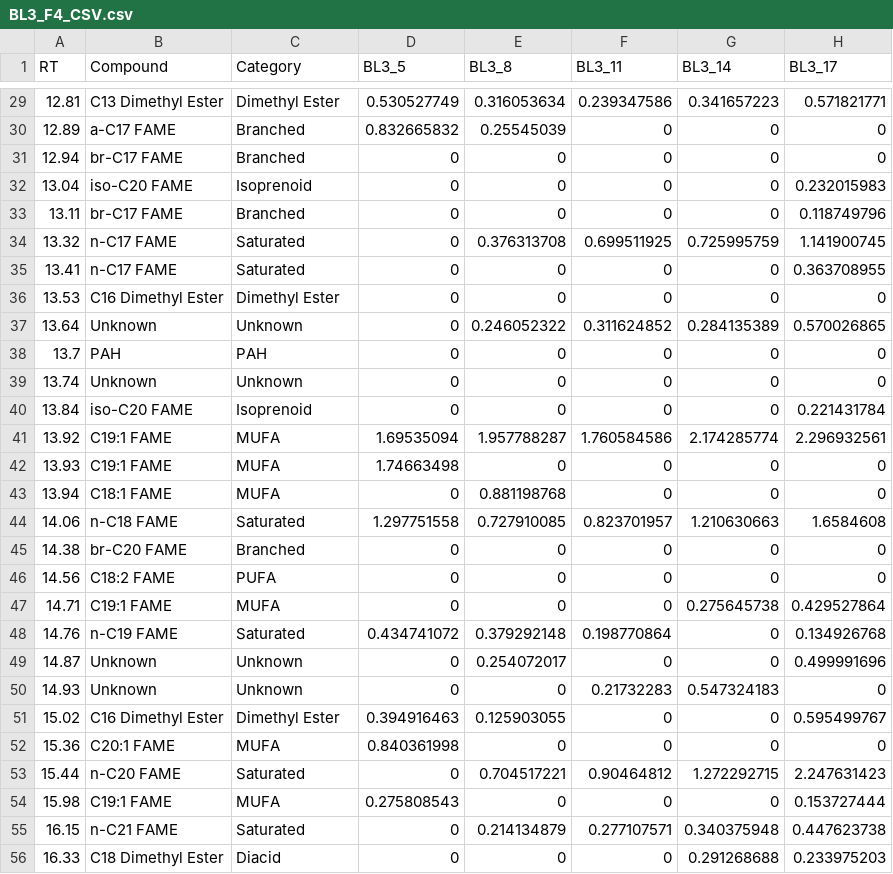
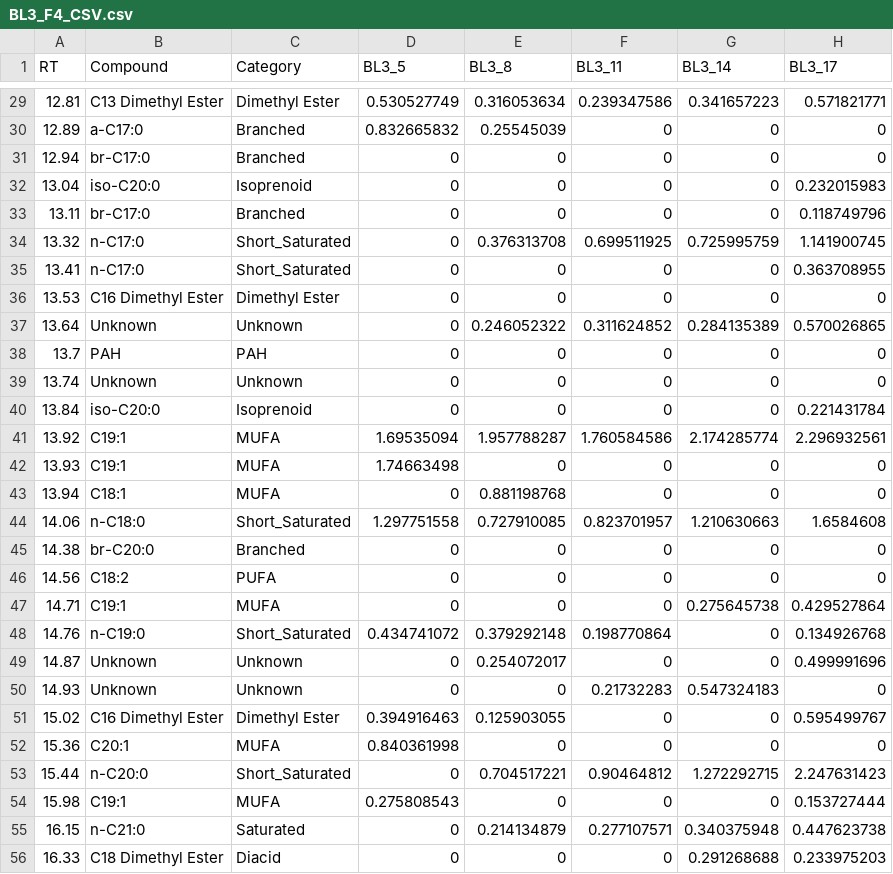
Before and after one commit to FloydNichols97/BC_Cores, a CSV file: BL3_F4_CSV.csv, drawn as a sheet; only a part is shown, gaps mark what is left out; the diff covers the shown part only; the diff names each change by its address in the sheet, - before the commit and + after, or states it on an @@ line.

```diff
--- a/BL3_F4_CSV.csv
+++ b/BL3_F4_CSV.csv
-B30 (Compound): a-C17 FAME
+B30 (Compound): a-C17:0
-B31 (Compound): br-C17 FAME
+B31 (Compound): br-C17:0
-B32 (Compound): iso-C20 FAME
+B32 (Compound): iso-C20:0
-B33 (Compound): br-C17 FAME
+B33 (Compound): br-C17:0
-B34:B35 (Compound): n-C17 FAME
+B34:B35 (Compound): n-C17:0
-C34:C35 (Category): Saturated
+C34:C35 (Category): Short_Saturated
-B40 (Compound): iso-C20 FAME
+B40 (Compound): iso-C20:0
-B41:B42 (Compound): C19:1 FAME
+B41:B42 (Compound): C19:1
-B43 (Compound): C18:1 FAME
+B43 (Compound): C18:1
-B44 (Compound): n-C18 FAME
+B44 (Compound): n-C18:0
-C44 (Category): Saturated
+C44 (Category): Short_Saturated
-B45 (Compound): br-C20 FAME
+B45 (Compound): br-C20:0
-B46 (Compound): C18:2 FAME
+B46 (Compound): C18:2
-B47 (Compound): C19:1 FAME
+B47 (Compound): C19:1
-B48 (Compound): n-C19 FAME
+B48 (Compound): n-C19:0
-C48 (Category): Saturated
+C48 (Category): Short_Saturated
-B52 (Compound): C20:1 FAME
+B52 (Compound): C20:1
-B53 (Compound): n-C20 FAME
+B53 (Compound): n-C20:0
-C53 (Category): Saturated
+C53 (Category): Short_Saturated
-B54 (Compound): C19:1 FAME
+B54 (Compound): C19:1
-B55 (Compound): n-C21 FAME
+B55 (Compound): n-C21:0
```
Also changed, not shown: 54 edited cells elsewhere in this file, LCL4_F4_CSV.csv, SL_F4_CSV.csv.
